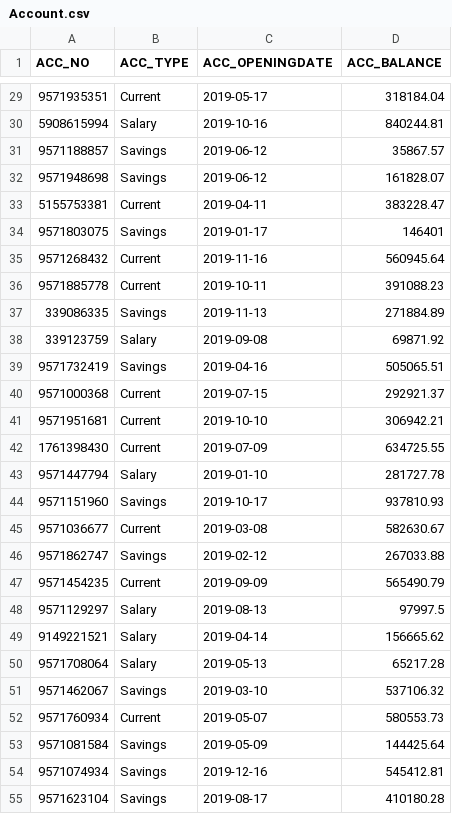
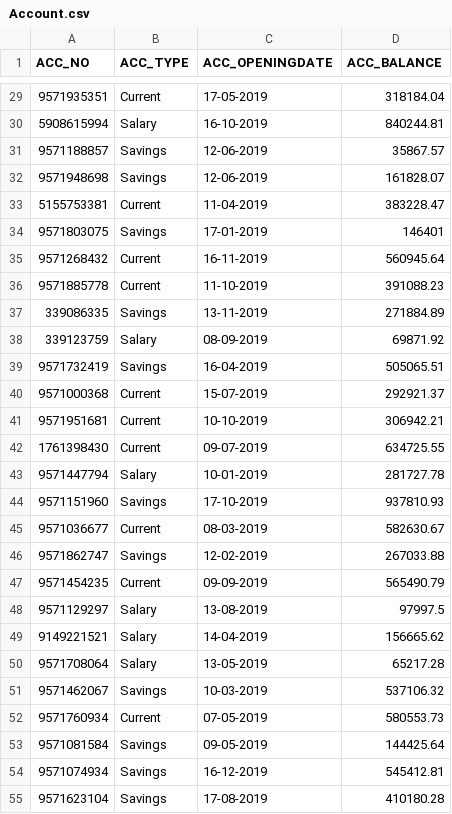
Before and after one commit to banu216216/Final, a CSV file: Account.csv, drawn as a sheet; only a part is shown, gaps mark what is left out; the diff covers the shown part only.

```diff
--- a/Account.csv
+++ b/Account.csv
@@ -29,27 +29,27 @@ ACC_NO,ACC_TYPE,ACC_OPENINGDATE,ACC_BALANCE,,
-9571935351,Current,2019-05-17,318184.04,,
-5908615994,Salary,2019-10-16,840244.81,,
-9571188857,Savings,2019-06-12,35867.57,,
-9571948698,Savings,2019-06-12,161828.07,,
-5155753381,Current,2019-04-11,383228.47,,
-9571803075,Savings,2019-01-17,146401,,
-9571268432,Current,2019-11-16,560945.64,,
-9571885778,Current,2019-10-11,391088.23,,
-339086335,Savings,2019-11-13,271884.89,,
-339123759,Salary,2019-09-08,69871.92,,
-9571732419,Savings,2019-04-16,505065.51,,
-9571000368,Current,2019-07-15,292921.37,,
-9571951681,Current,2019-10-10,306942.21,,
-1761398430,Current,2019-07-09,634725.55,,
-9571447794,Salary,2019-01-10,281727.78,,
-9571151960,Savings,2019-10-17,937810.93,,
-9571036677,Current,2019-03-08,582630.67,,
-9571862747,Savings,2019-02-12,267033.88,,
-9571454235,Current,2019-09-09,565490.79,,
-9571129297,Salary,2019-08-13,97997.5,,
-9149221521,Salary,2019-04-14,156665.62,,
-9571708064,Salary,2019-05-13,65217.28,,
-9571462067,Savings,2019-03-10,537106.32,,
-9571760934,Current,2019-05-07,580553.73,,
-9571081584,Savings,2019-05-09,144425.64,,
-9571074934,Savings,2019-12-16,545412.81,,
-9571623104,Savings,2019-08-17,410180.28,,
+9571935351,Current,17-05-2019,318184.04
+5908615994,Salary,16-10-2019,840244.81
+9571188857,Savings,12-06-2019,35867.57
+9571948698,Savings,12-06-2019,161828.07
+5155753381,Current,11-04-2019,383228.47
+9571803075,Savings,17-01-2019,146401
+9571268432,Current,16-11-2019,560945.64
+9571885778,Current,11-10-2019,391088.23
+339086335,Savings,13-11-2019,271884.89
+339123759,Salary,08-09-2019,69871.92
+9571732419,Savings,16-04-2019,505065.51
+9571000368,Current,15-07-2019,292921.37
+9571951681,Current,10-10-2019,306942.21
+1761398430,Current,09-07-2019,634725.55
+9571447794,Salary,10-01-2019,281727.78
+9571151960,Savings,17-10-2019,937810.93
+9571036677,Current,08-03-2019,582630.67
+9571862747,Savings,12-02-2019,267033.88
+9571454235,Current,09-09-2019,565490.79
+9571129297,Salary,13-08-2019,97997.5
+9149221521,Salary,14-04-2019,156665.62
+9571708064,Salary,13-05-2019,65217.28
+9571462067,Savings,10-03-2019,537106.32
+9571760934,Current,07-05-2019,580553.73
+9571081584,Savings,09-05-2019,144425.64
+9571074934,Savings,16-12-2019,545412.81
+9571623104,Savings,17-08-2019,410180.28
```
Also changed, not shown: 123 edited cells elsewhere in this file.
